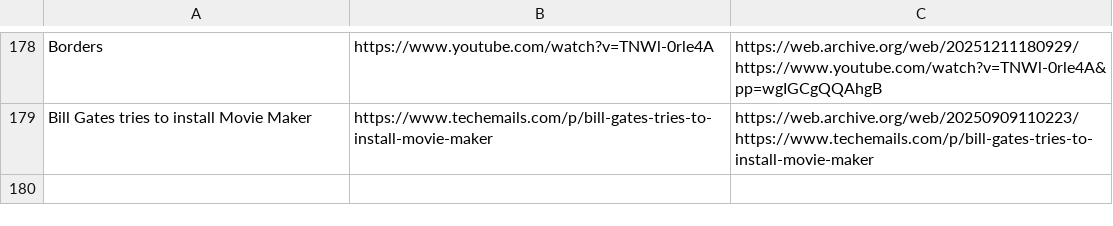
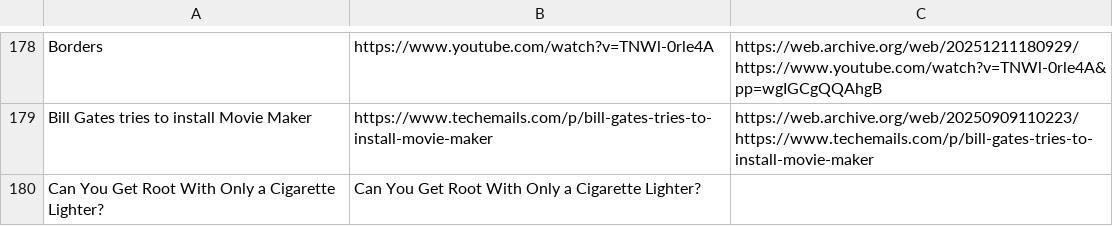
Before and after one commit to Cynosure-North/Website, a CSV file: content/finds/finds.csv, drawn as a sheet; only a part is shown, gaps mark what is left out.

Commit message:
new find: Can You Get Root With Only a Cigarette Lighter?

```diff
--- a/content/finds/finds.csv
+++ b/content/finds/finds.csv
@@ -179 +179,2 @@ Borders;https://www.youtube.com/watch?v=TNWl-0rle4A;https://web.archive.org/web/
 Bill Gates tries to install Movie Maker;https://www.techemails.com/p/bill-gates-tries-to-install-movie-maker;https://web.archive.org/web/20250909110223/https://www.techemails.com/p/bill-gates-tries-to-install-movie-maker
+Can You Get Root With Only a Cigarette Lighter?;Can You Get Root With Only a Cigarette Lighter?;
```
